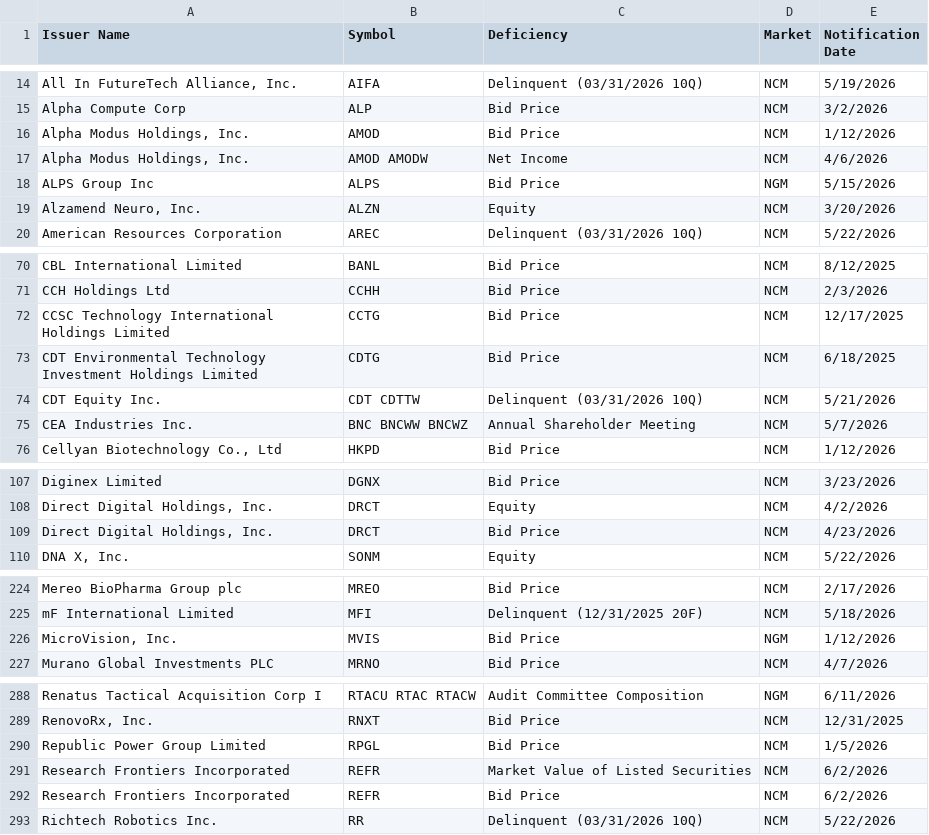
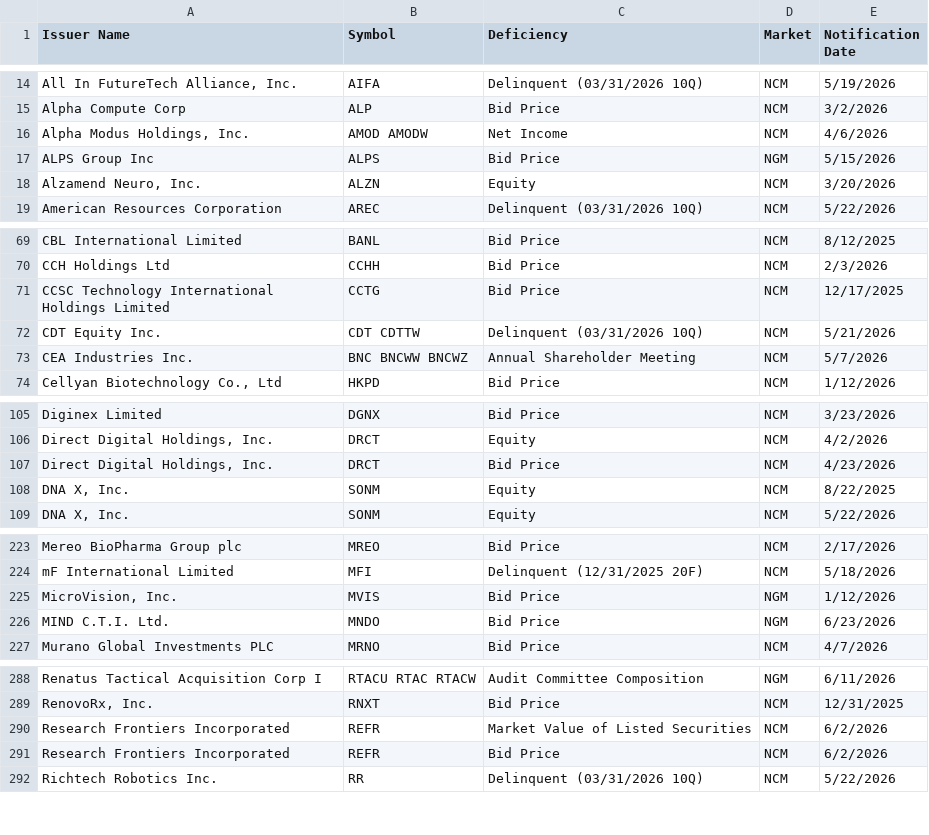
Before and after one commit to ieattokens/noncompliance, a CSV file: noncompliance.csv, drawn as a sheet; only a part is shown, gaps mark what is left out.

```diff
--- a/noncompliance.csv
+++ b/noncompliance.csv
@@ -15,3 +15,2 @@
 "Alpha Compute Corp ","ALP","Bid Price","NCM","3/2/2026"
-"Alpha Modus Holdings, Inc.","AMOD","Bid Price","NCM","1/12/2026"
 "Alpha Modus Holdings, Inc.","AMOD AMODW","Net Income","NCM","4/6/2026"
@@ -72,3 +71,2 @@
 "CCSC Technology International Holdings Limited","CCTG","Bid Price","NCM","12/17/2025"
-"CDT Environmental Technology Investment Holdings Limited","CDTG","Bid Price","NCM","6/18/2025"
 "CDT Equity Inc.","CDT CDTTW","Delinquent (03/31/2026 10Q)","NCM","5/21/2026"
@@ -109,2 +107,3 @@
 "Direct Digital Holdings, Inc.","DRCT","Bid Price","NCM","4/23/2026"
+"DNA X, Inc.","SONM","Equity","NCM","8/22/2025"
 "DNA X, Inc.","SONM","Equity","NCM","5/22/2026"
@@ -226,2 +225,3 @@
 "MicroVision, Inc.","MVIS","Bid Price","NGM","1/12/2026"
+"MIND C.T.I. Ltd.","MNDO","Bid Price","NGM","6/23/2026"
 "Murano Global Investments PLC","MRNO","Bid Price","NCM","4/7/2026"
@@ -289,3 +289,2 @@
 "RenovoRx, Inc.","RNXT","Bid Price","NCM","12/31/2025"
-"Republic Power Group Limited","RPGL","Bid Price","NCM","1/5/2026"
 "Research Frontiers Incorporated","REFR","Market Value of Listed Securities","NCM","6/2/2026"
```
Also changed, not shown: 1 other file.
